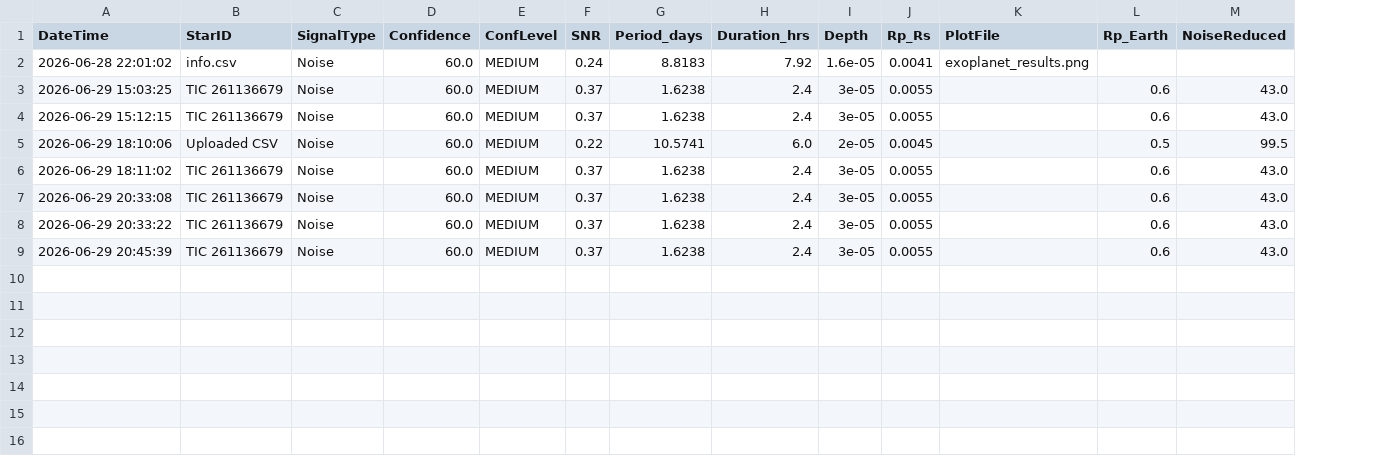
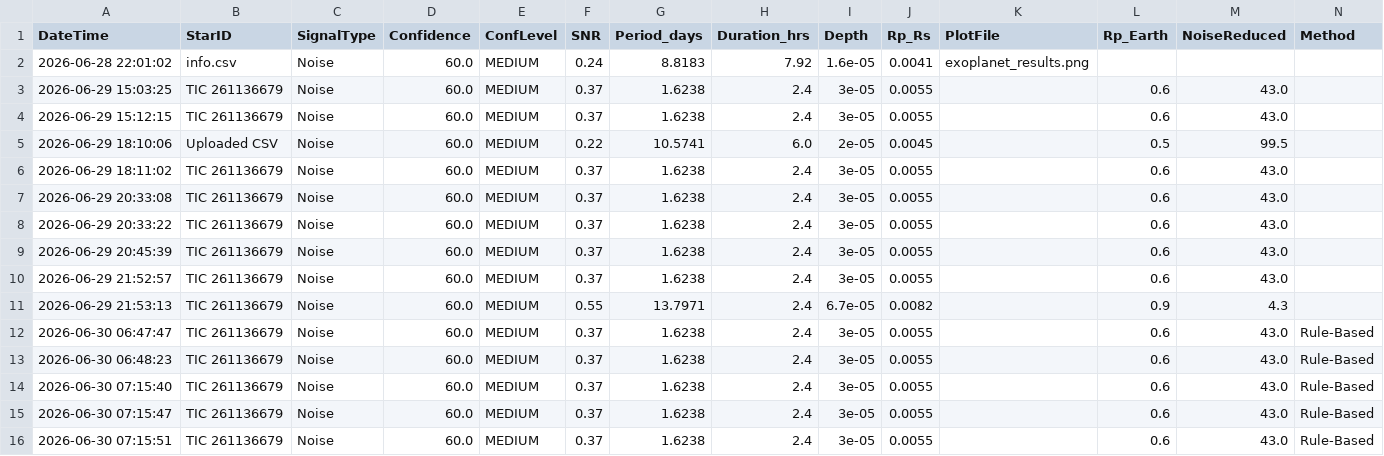
Before and after one commit to Zalak-Shah/EXOANANT, a CSV file: results_database.csv, drawn as a sheet; the diff names each change by its address in the sheet, - before the commit and + after, or states it on an @@ line.

```diff
--- a/results_database.csv
+++ b/results_database.csv
+column N (Method), empty
+row 10: 2026-06-29 21:52:57 | TIC 261136679 | Noise | 60.0 | MEDIUM | 0.37 | 1.6238 | 2.4 | 3e-05 | 0.0055 |  | 0.6 | 43.0
+row 11: 2026-06-29 21:53:13 | TIC 261136679 | Noise | 60.0 | MEDIUM | 0.55 | 13.7971 | 2.4 | 6.7e-05 | 0.0082 |  | 0.9 | 4.3
+row 12: 2026-06-30 06:47:47 | TIC 261136679 | Noise | 60.0 | MEDIUM | 0.37 | 1.6238 | 2.4 | 3e-05 | 0.0055 |  | 0.6 | 43.0 | Rule-Based
+row 13: 2026-06-30 06:48:23 | TIC 261136679 | Noise | 60.0 | MEDIUM | 0.37 | 1.6238 | 2.4 | 3e-05 | 0.0055 |  | 0.6 | 43.0 | Rule-Based
+row 14: 2026-06-30 07:15:40 | TIC 261136679 | Noise | 60.0 | MEDIUM | 0.37 | 1.6238 | 2.4 | 3e-05 | 0.0055 |  | 0.6 | 43.0 | Rule-Based
+row 15: 2026-06-30 07:15:47 | TIC 261136679 | Noise | 60.0 | MEDIUM | 0.37 | 1.6238 | 2.4 | 3e-05 | 0.0055 |  | 0.6 | 43.0 | Rule-Based
+row 16: 2026-06-30 07:15:51 | TIC 261136679 | Noise | 60.0 | MEDIUM | 0.37 | 1.6238 | 2.4 | 3e-05 | 0.0055 |  | 0.6 | 43.0 | Rule-Based
```
Also changed, not shown: 4 other files.
